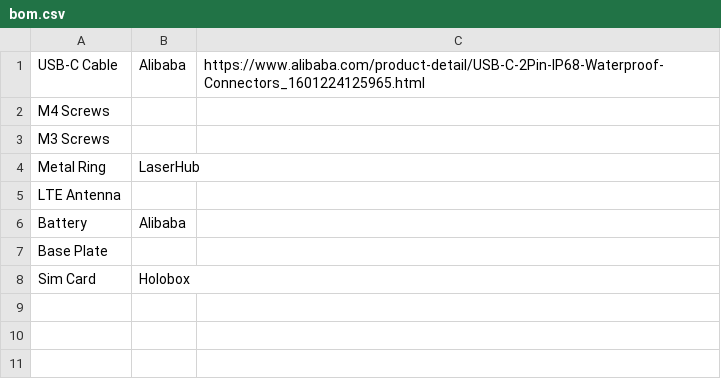
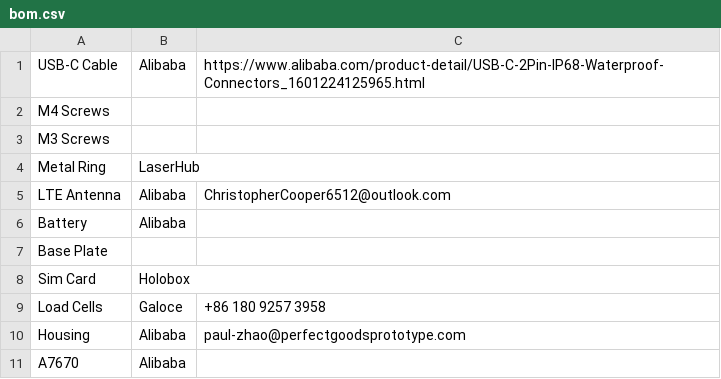
Before and after one commit to geissdoerfer/gas-scale, a CSV file: bom.csv, drawn as a sheet; the diff names each change by its address in the sheet, - before the commit and + after, or states it on an @@ line.

Commit message:
update bom

```diff
--- a/bom.csv
+++ b/bom.csv
-B5: (empty)
+B5: Alibaba
-C5: (empty)
+C5: ChristopherCooper6512@outlook.com
+row 9: Load Cells | Galoce | +86 180 9257 3958
+row 10: Housing | Alibaba | paul-zhao@perfectgoodsprototype.com
+row 11: A7670 | Alibaba
```
